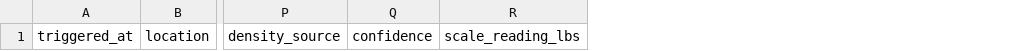
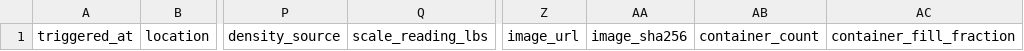
Before and after one commit to Mika-Sibinkic/aperture-vision, a CSV file: data/donations-sheet-template.csv, drawn as a sheet; only a part is shown, gaps mark what is left out; removed rows and columns are numbered as before the commit, all else as after; the diff names each change by its address in the sheet, - before the commit and + after, or states it on an @@ line.

```diff
--- a/data/donations-sheet-template.csv
+++ b/data/donations-sheet-template.csv
-column Q, row 1: confidence
+column Z, row 1: image_url
+column AA, row 1: image_sha256
+column AB, row 1: container_count
+column AC, row 1: container_fill_fraction
```
Also changed, not shown: 6 other files.
